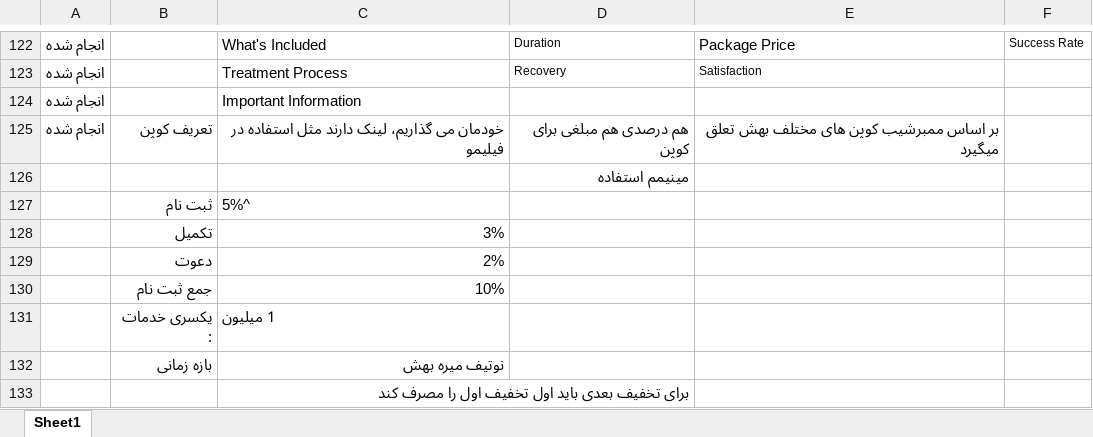
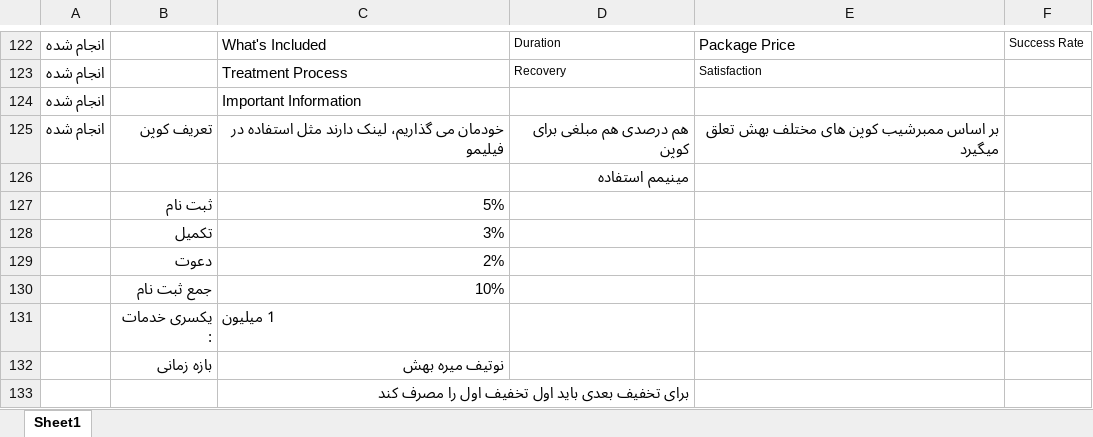
Before and after one commit to raminmansouri/lsevin, an Excel workbook: docs/TimeSheet.xlsx, sheet Sheet1, drawn as a sheet; only a part is shown, gaps mark what is left out; values as stored, in another font and other column widths than the file's, no borders; the diff names each change by its address in the sheet, - before the commit and + after, or states it on an @@ line.

```diff
--- a/docs/TimeSheet.xlsx (sheet Sheet1)
+++ b/docs/TimeSheet.xlsx (sheet Sheet1)
-C127: 5%^
+C127: 5%
```
Also changed, not shown: 23 other files.
